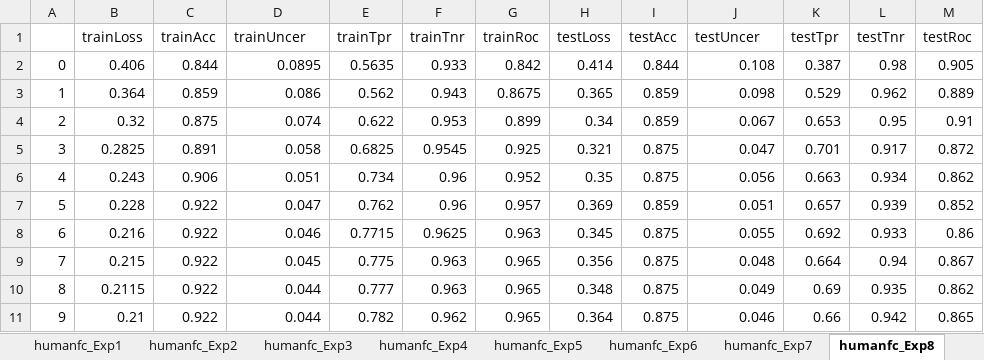
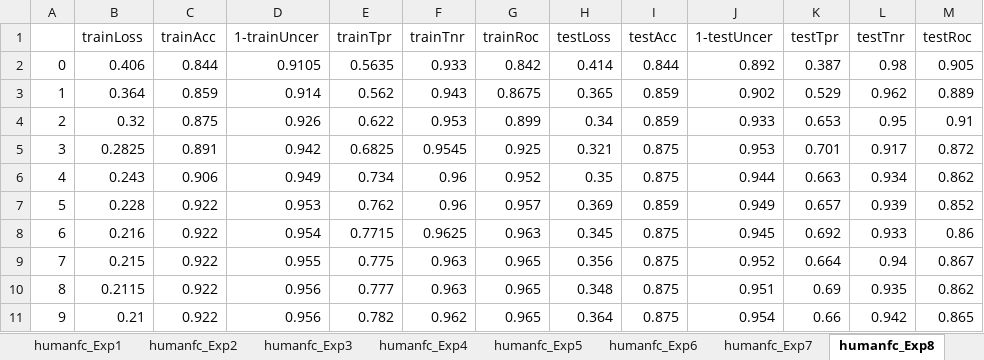
Before and after one commit to Akmazad/deepBrain, an Excel workbook: Architecture and parameter search/results/separate/humanfc/summaryHumanfFc.xlsx, sheet humanfc_Exp8, drawn as a sheet; values as stored, in another font and other column widths than the file's, no borders; charts and pictures not drawn; the diff names each change by its address in the sheet, - before the commit and + after, or states it on an @@ line.

Commit message:
Changed uncert in log to 1-uncert, added rnn log

```diff
--- a/Architecture and parameter search/results/separate/humanfc/summaryHumanfFc.xlsx (sheet humanfc_Exp8)
+++ b/Architecture and parameter search/results/separate/humanfc/summaryHumanfFc.xlsx (sheet humanfc_Exp8)
-D1: trainUncer
+D1: 1-trainUncer
-J1: testUncer
+J1: 1-testUncer
-D2 (1-trainUncer): 0.0895
+D2 (1-trainUncer): 0.9105
-J2 (1-testUncer): 0.108
+J2 (1-testUncer): 0.892
-D3 (1-trainUncer): 0.086
+D3 (1-trainUncer): 0.914
-J3 (1-testUncer): 0.098
+J3 (1-testUncer): 0.902
-D4 (1-trainUncer): 0.074
+D4 (1-trainUncer): 0.926
-J4 (1-testUncer): 0.067
+J4 (1-testUncer): 0.933
-D5 (1-trainUncer): 0.058
+D5 (1-trainUncer): 0.942
-J5 (1-testUncer): 0.047
+J5 (1-testUncer): 0.953
-D6 (1-trainUncer): 0.051
+D6 (1-trainUncer): 0.949
-J6 (1-testUncer): 0.056
+J6 (1-testUncer): 0.944
-D7 (1-trainUncer): 0.047
+D7 (1-trainUncer): 0.953
-J7 (1-testUncer): 0.051
+J7 (1-testUncer): 0.949
-D8 (1-trainUncer): 0.046
+D8 (1-trainUncer): 0.954
-J8 (1-testUncer): 0.055
+J8 (1-testUncer): 0.945
-D9 (1-trainUncer): 0.045
+D9 (1-trainUncer): 0.955
-J9 (1-testUncer): 0.048
+J9 (1-testUncer): 0.952
-D10:D11 (1-trainUncer): 0.044
+D10:D11 (1-trainUncer): 0.956
-J10 (1-testUncer): 0.049
+J10 (1-testUncer): 0.951
-J11 (1-testUncer): 0.046
+J11 (1-testUncer): 0.954
```
Also changed, not shown: sheet summaryCrs, sheet summaryComp, sheet humanfc_ExpChrome9, sheet humanfc_Exp1, sheet humanfc_Exp7, sheet humanfcDeepSeaChrome19, 10 more sheets, other sheet tabs, charts or pictures, Architecture and parameter search/results/separate/cage/summaryCage.xlsx, Architecture and parameter search/results/separate/epimap/summaryEpimap.xlsx, 27 other files.
